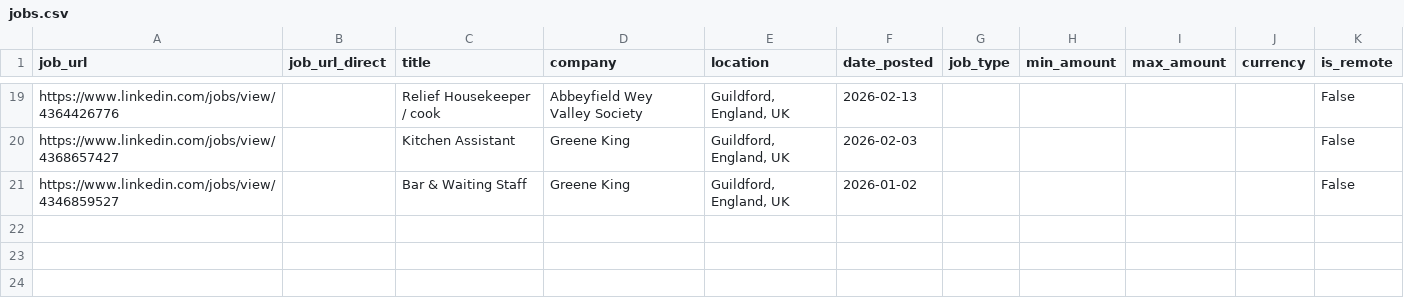
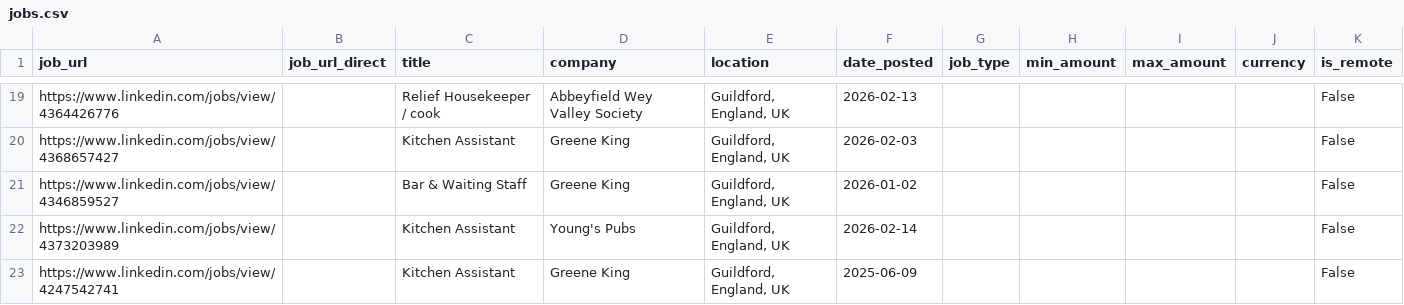
Before and after one commit to Boom123bam/job-scraper, a CSV file: jobs.csv, drawn as a sheet; only a part is shown, gaps mark what is left out.

```diff
--- a/jobs.csv
+++ b/jobs.csv
@@ -21 +21,3 @@ https://www.linkedin.com/jobs/view/4368657427,,Kitchen Assistant,Greene King,"Gu
 https://www.linkedin.com/jobs/view/4346859527,,Bar & Waiting Staff,Greene King,"Guildford, England, UK",2026-01-02,,,,,False
+https://www.linkedin.com/jobs/view/4373203989,,Kitchen Assistant,Young's Pubs,"Guildford, England, UK",2026-02-14,,,,,False
+https://www.linkedin.com/jobs/view/4247542741,,Kitchen Assistant,Greene King,"Guildford, England, UK",2025-06-09,,,,,False
```
